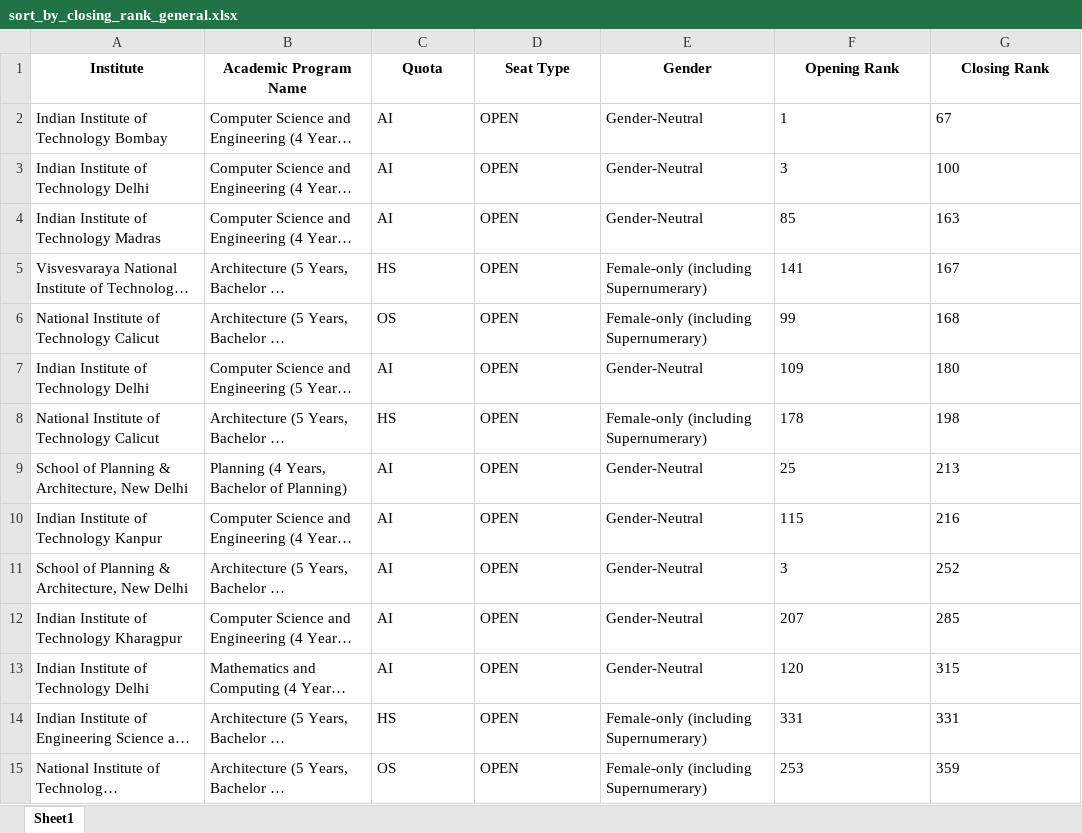
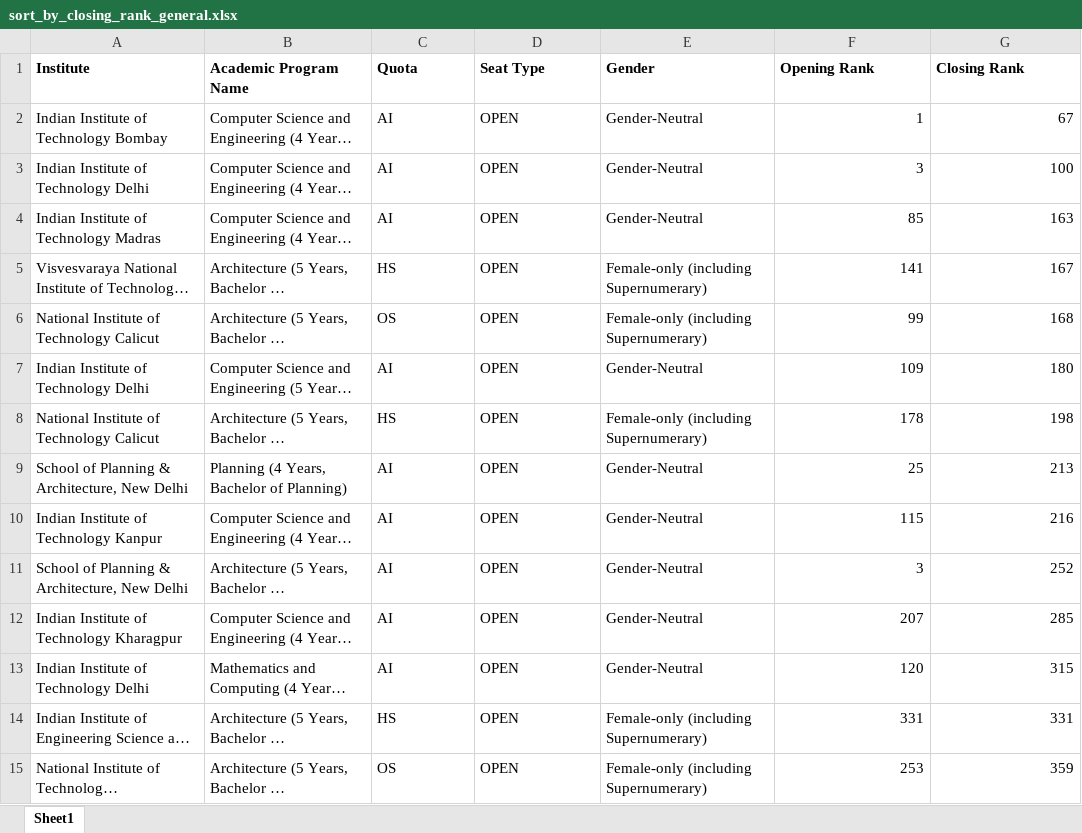
Before and after one commit to dvishal485/jossa-cutoff-2021, an Excel workbook: outputs/sort_by_closing_rank_general.xlsx, sheet Sheet1, drawn as a sheet; only a part is shown; long unchanged cells end in …; values as stored, in another font and other column widths than the file's, no borders; the diff covers the shown part only; the diff names each change by its address in the sheet, - before the commit and + after, or states it on an @@ line.

```diff
--- a/outputs/sort_by_closing_rank_general.xlsx (sheet Sheet1)
+++ b/outputs/sort_by_closing_rank_general.xlsx (sheet Sheet1)
-A1:G1 alignment: center
+A1:G1 alignment: left
-F2:G15 alignment: left
+F2:G15 alignment: right
```
Also changed, not shown: cell formats elsewhere in this sheet, outputs/sort_by_closing_rank.xlsx, 20 other files.
